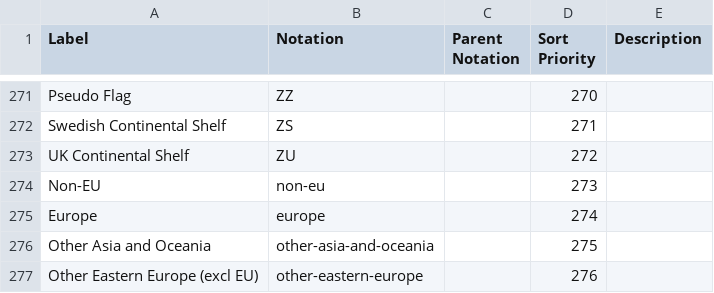
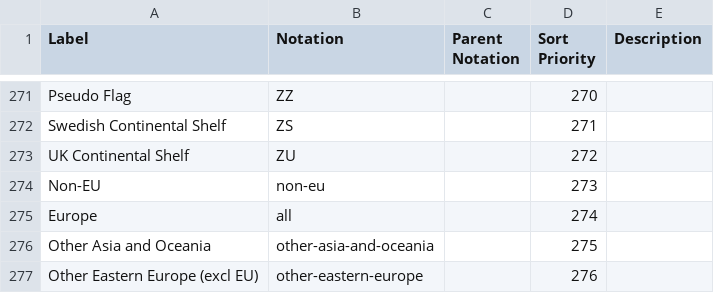
Before and after one commit to GSS-Cogs/family-trade, a CSV file: datasets/HMRC-RTS-Small-area/codelists/hmrc-partner-geography.csv, drawn as a sheet; only a part is shown, gaps mark what is left out.

```diff
--- a/datasets/HMRC-RTS-Small-area/codelists/hmrc-partner-geography.csv
+++ b/datasets/HMRC-RTS-Small-area/codelists/hmrc-partner-geography.csv
@@ -274,3 +274,3 @@ UK Continental Shelf,ZU,,272,
 Non-EU,non-eu,,273,
-Europe,europe,,274,
+Europe,all,,274,
 Other Asia and Oceania,other-asia-and-oceania,,275,
```
Also changed, not shown: 8 other files.
